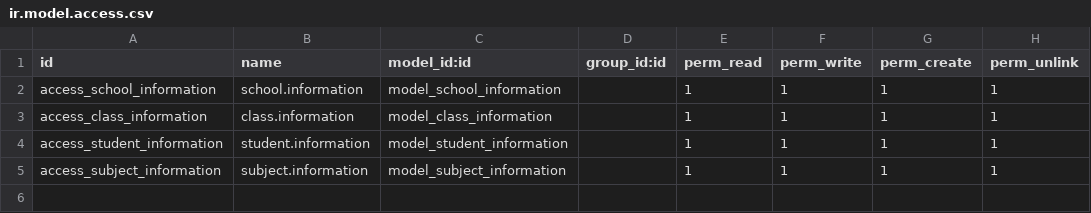
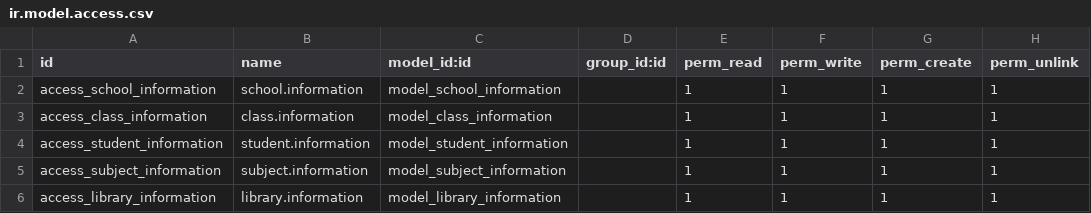
Before and after one commit to dohungptit98/odoo, a CSV file: modules/school/security/ir.model.access.csv, drawn as a sheet; the diff names each change by its address in the sheet, - before the commit and + after, or states it on an @@ line.

```diff
--- a/modules/school/security/ir.model.access.csv
+++ b/modules/school/security/ir.model.access.csv
+row 6: access_library_information | library.information | model_library_information |  | 1 | 1 | 1 | 1
```
Also changed, not shown: 10 other files.
